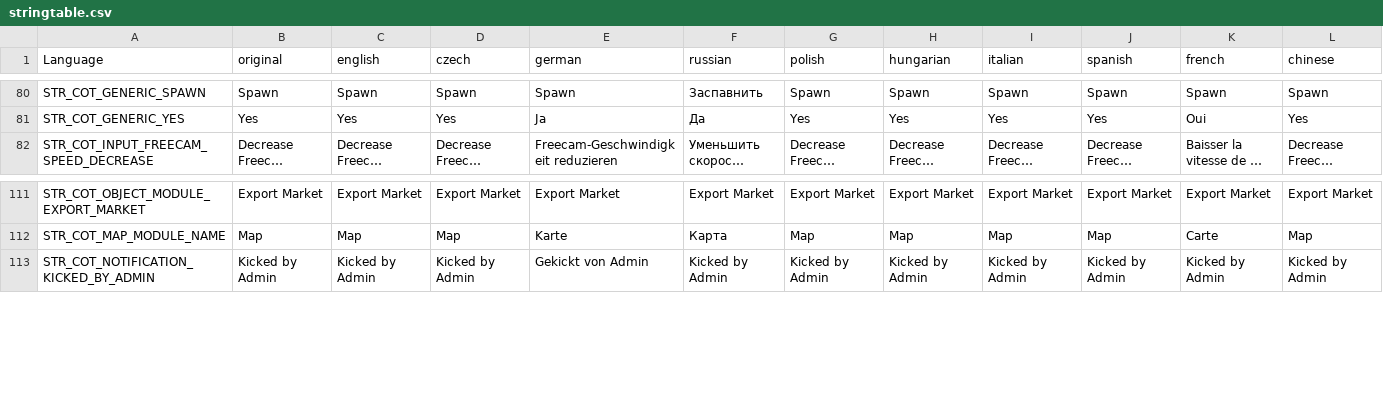
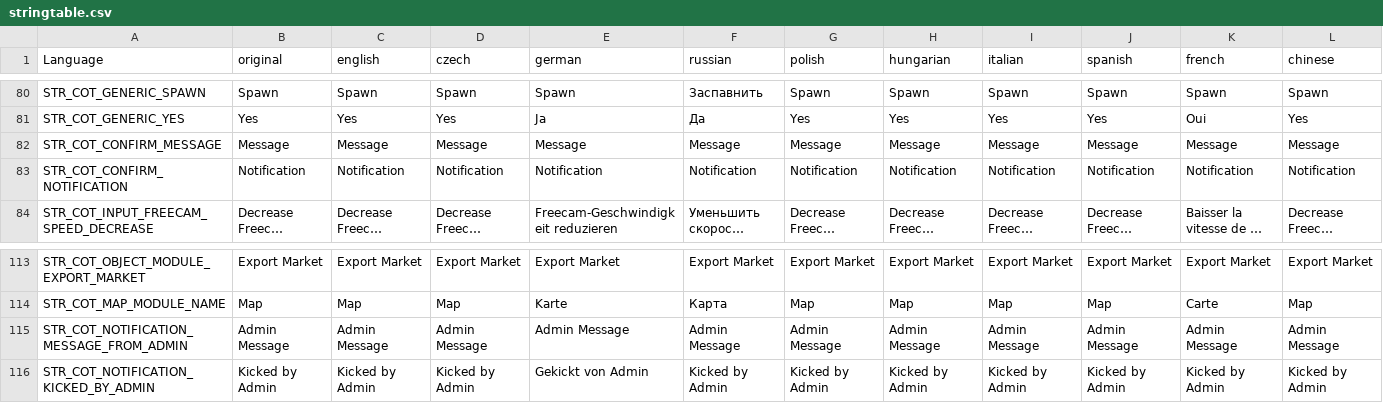
Before and after one commit to Jacob-Mango/DayZ-CommunityOnlineTools, a CSV file: JM/COT/languagecore/stringtable.csv, drawn as a sheet; only a part is shown, gaps mark what is left out; long unchanged cells end in …; rows hold the shown columns only; the diff names each change by its address in the sheet, - before the commit and + after, or states it on an @@ line.

Commit message:
added choice between chat and notif message

```diff
--- a/JM/COT/languagecore/stringtable.csv
+++ b/JM/COT/languagecore/stringtable.csv
+row 82: STR_COT_CONFIRM_MESSAGE | Message | Message | Message | Message | Message | Message | Message | Message | Message | Message | Message
+row 83: STR_COT_CONFIRM_NOTIFICATION | Notification | Notification | Notification | Notification | Notification | Notification | Notification | Notification | Notification | Notification | Notification
+row 115: STR_COT_NOTIFICATION_MESSAGE_FROM_ADMIN | Admin Message | Admin Message | Admin Message | Admin Message | Admin Message | Admin Message | Admin Message | Admin Message | Admin Message | Admin Message | Admin Message
```
Also changed, not shown: 3 other files.
